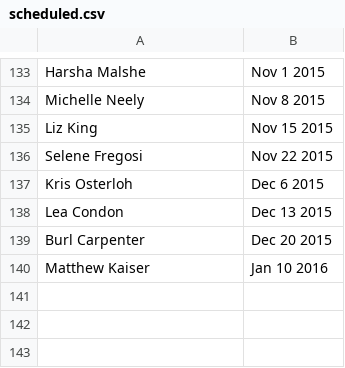
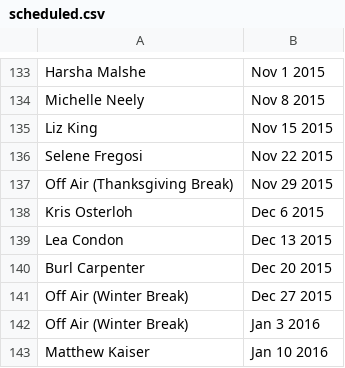
Before and after one commit to finchnSNPs/InspirationDisseminationSchedule, a CSV file: scheduled.csv, drawn as a sheet; only a part is shown, gaps mark what is left out.

Commit message:
update with breaks

```diff
--- a/scheduled.csv
+++ b/scheduled.csv
@@ -136,2 +136,3 @@
 "Selene Fregosi","Nov 22 2015"
+"Off Air (Thanksgiving Break)","Nov 29 2015"
 "Kris Osterloh","Dec 6 2015"
@@ -139,2 +140,4 @@
 "Burl Carpenter","Dec 20 2015"
+"Off Air (Winter Break)","Dec 27 2015"
+"Off Air (Winter Break)","Jan 3 2016"
 "Matthew Kaiser","Jan 10 2016"
```
